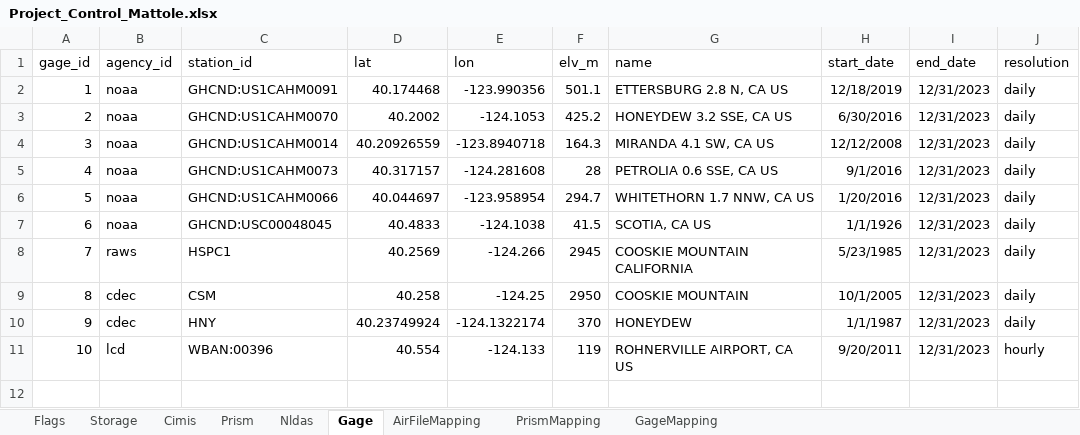
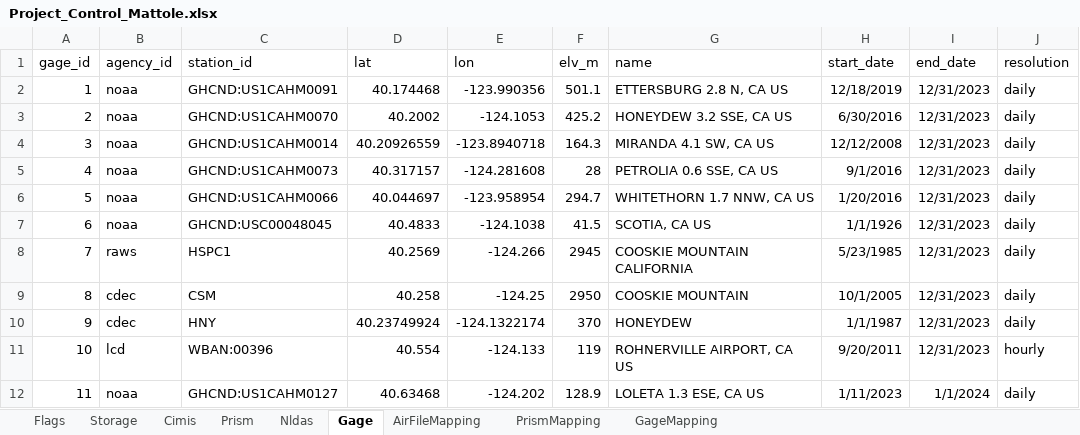
Before and after one commit to CAWaterBoardDataCenter/DWRAT_DataScraping, an Excel workbook: W3_LSPC_Watershed/inputs/Project_Control_Mattole.xlsx, sheet Gage, drawn as a sheet; values as stored, in another font and other column widths than the file's, no borders; the diff names each change by its address in the sheet, - before the commit and + after, or states it on an @@ line.

```diff
--- a/W3_LSPC_Watershed/inputs/Project_Control_Mattole.xlsx (sheet Gage)
+++ b/W3_LSPC_Watershed/inputs/Project_Control_Mattole.xlsx (sheet Gage)
+row 12: 11 | noaa | GHCND:US1CAHM0127 | 40.63468 | -124.202 | 128.9 | LOLETA 1.3 ESE, CA US | 1/11/2023 | 1/1/2024 | daily
```
Also changed, not shown: sheet PrismMapping, sheet Prism, sheet Nldas, sheet GageMapping, 22 other files.
